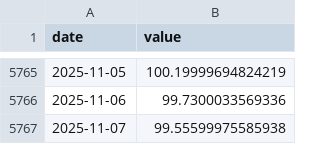
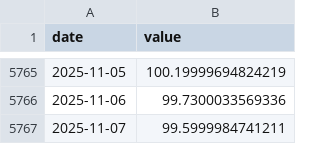
Before and after one commit to eugenferber616-design/Analyse-Pro, a CSV file: data/market/core/DXY.csv, drawn as a sheet; only a part is shown, gaps mark what is left out.

```diff
--- a/data/market/core/DXY.csv
+++ b/data/market/core/DXY.csv
@@ -5766,2 +5766,2 @@ date,value
 2025-11-06,99.7300033569336
-2025-11-07,99.55599975585938
+2025-11-07,99.5999984741211
```
Also changed, not shown: data/market/core/HYG.csv, data/market/core/LQD.csv, 11 other files.
